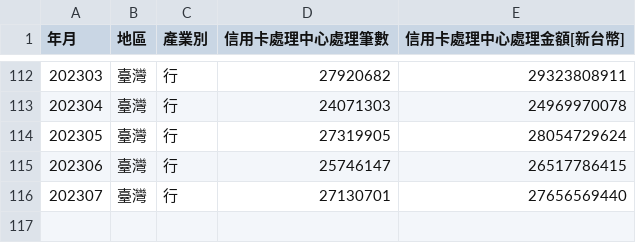
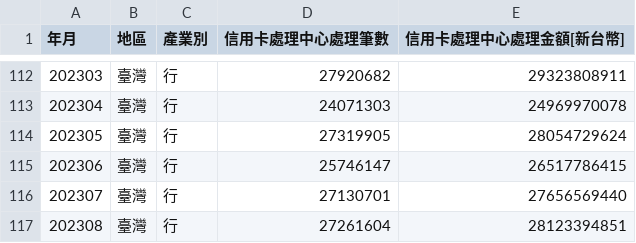
Before and after one commit to xuanlll17/creditcard, a CSV file: datasource/industrySum/industry_TR.csv, drawn as a sheet; only a part is shown, gaps mark what is left out; the diff names each change by its address in the sheet, - before the commit and + after, or states it on an @@ line.

```diff
--- a/datasource/industrySum/industry_TR.csv
+++ b/datasource/industrySum/industry_TR.csv
+row 117: 202308 | 臺灣 | 行 | 27261604 | 28123394851
```
Also changed, not shown: datasource/industrySum/industry_CT.csv, datasource/industrySum/industry_DP.csv, 7 other files.
